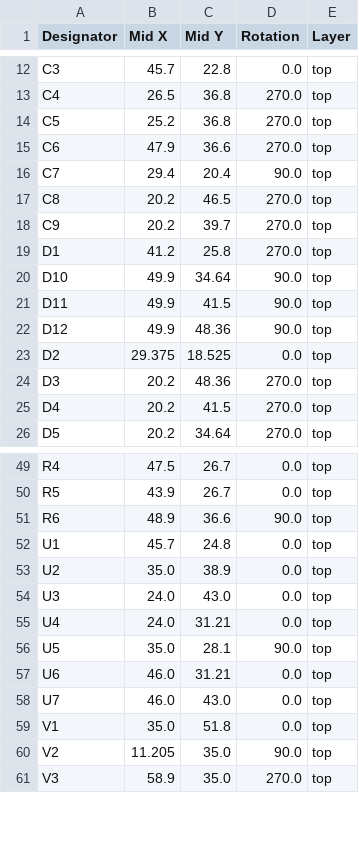
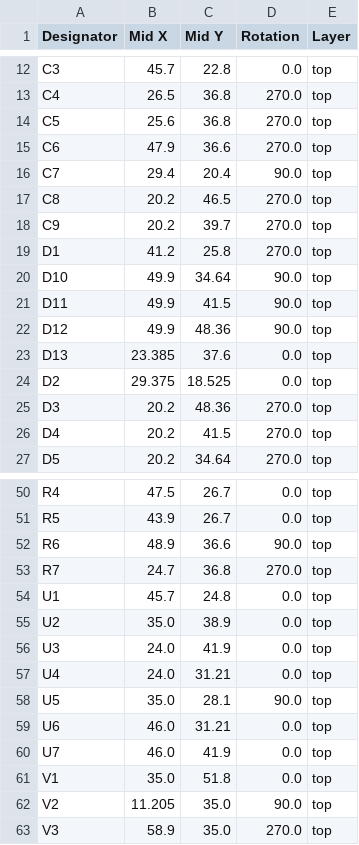
Before and after one commit to revk/SolarSystem, a CSV file: PCB/Output/production/positions.csv, drawn as a sheet; only a part is shown, gaps mark what is left out.

```diff
--- a/PCB/Output/production/positions.csv
+++ b/PCB/Output/production/positions.csv
@@ -13,3 +13,3 @@ C3,45.7,22.8,0.0,top
 C4,26.5,36.8,270.0,top
-C5,25.2,36.8,270.0,top
+C5,25.6,36.8,270.0,top
 C6,47.9,36.6,270.0,top
@@ -22,2 +22,3 @@ D11,49.9,41.5,90.0,top
 D12,49.9,48.36,90.0,top
+D13,23.385,37.6,0.0,top
 D2,29.375,18.525,0.0,top
@@ -51,5 +52,6 @@ R5,43.9,26.7,0.0,top
 R6,48.9,36.6,90.0,top
+R7,24.7,36.8,270.0,top
 U1,45.7,24.8,0.0,top
 U2,35.0,38.9,0.0,top
-U3,24.0,43.0,0.0,top
+U3,24.0,41.9,0.0,top
 U4,24.0,31.21,0.0,top
@@ -57,3 +59,3 @@ U5,35.0,28.1,90.0,top
 U6,46.0,31.21,0.0,top
-U7,46.0,43.0,0.0,top
+U7,46.0,41.9,0.0,top
 V1,35.0,51.8,0.0,top
```
Also changed, not shown: PCB/Output/production/bom.csv, PCB/Output/production/designators.csv, 4 other files.
